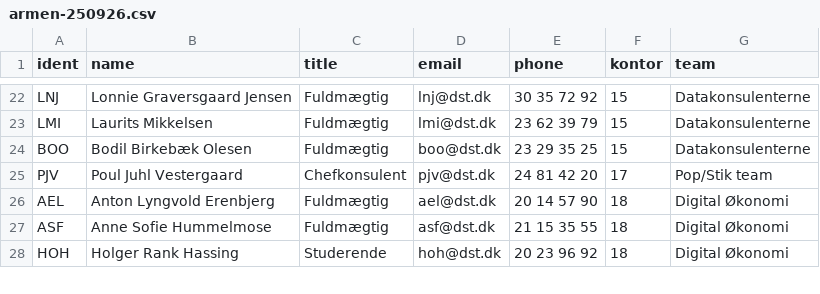
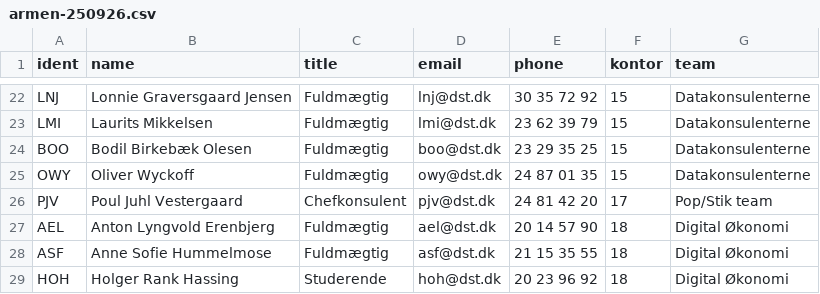
Before and after one commit to ikashnitsky/4Rum, a CSV file: participants/archive/armen-250926.csv, drawn as a sheet; only a part is shown, gaps mark what is left out.

```diff
--- a/participants/archive/armen-250926.csv
+++ b/participants/archive/armen-250926.csv
@@ -24,2 +24,3 @@ LMI,Laurits Mikkelsen,Fuldmægtig,lmi@dst.dk,23 62 39 79,15,Datakonsulenterne
 BOO,Bodil Birkebæk Olesen,Fuldmægtig,boo@dst.dk,23 29 35 25,15,Datakonsulenterne
+OWY,Oliver Wyckoff,Fuldmægtig,owy@dst.dk,24 87 01 35,15,Datakonsulenterne
 PJV,Poul Juhl Vestergaard,Chefkonsulent,pjv@dst.dk,24 81 42 20,17,Pop/Stik team
```
Also changed, not shown: 2 other files.
